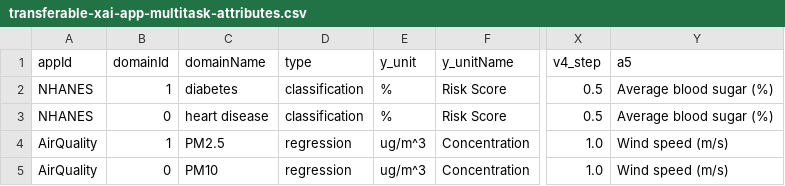
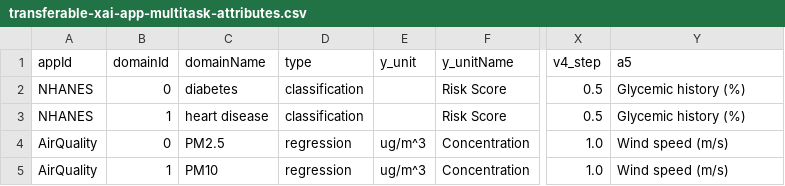
Before and after one commit to LegionKing/LegionKing.github.io, a CSV file: _pages/tmpfolder/transferable-xai-app-multitask-attributes.csv, drawn as a sheet; only a part is shown, gaps mark what is left out; the diff names each change by its address in the sheet, - before the commit and + after, or states it on an @@ line.

Commit message:
task transfer, data back to before flipping

```diff
--- a/_pages/tmpfolder/transferable-xai-app-multitask-attributes.csv
+++ b/_pages/tmpfolder/transferable-xai-app-multitask-attributes.csv
-B2 (domainId): 1
+B2 (domainId): 0
-E2:E3 (y_unit): %
+E2:E3 (y_unit): (empty)
-Y2:Y3 (a5): Average blood sugar (%)
+Y2:Y3 (a5): Glycemic history (%)
-B3 (domainId): 0
+B3 (domainId): 1
-B4 (domainId): 1
+B4 (domainId): 0
-B5 (domainId): 0
+B5 (domainId): 1
```
Also changed, not shown: _pages/tmpfolder/transferable-xai-multitask-models.csv, _pages/tmpfolder/transferable-xai-multitask-trials-data.csv, 1 other file.
